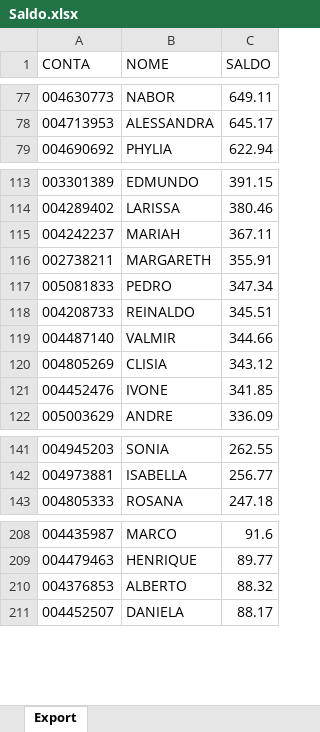
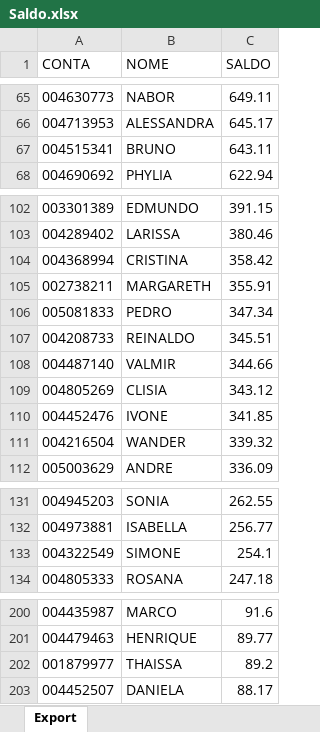
Before and after one commit to lauroteles/app_mesa_de_opera-es_corrigido, an Excel workbook: Saldo.xlsx, sheet Export, drawn as a sheet; only a part is shown, gaps mark what is left out; values as stored, in another font and other column widths than the file's, no borders; removed rows and columns are numbered as before the commit, all else as after; the diff covers the shown part only; the diff names each change by its address in the sheet, - before the commit and + after, or states it on an @@ line.

```diff
--- a/Saldo.xlsx (sheet Export)
+++ b/Saldo.xlsx (sheet Export)
+row 67: 004515341 | BRUNO | 643.11
-row 115: 004242237 | MARIAH | 367.11
+row 104: 004368994 | CRISTINA | 358.42
+row 111: 004216504 | WANDER | 339.32
+row 133: 004322549 | SIMONE | 254.1
-row 210: 004376853 | ALBERTO | 88.32
+row 202: 001879977 | THAISSA | 89.2
```
Also changed, not shown: 8 added rows, 19 removed rows and 1 edited cell elsewhere in this sheet.
